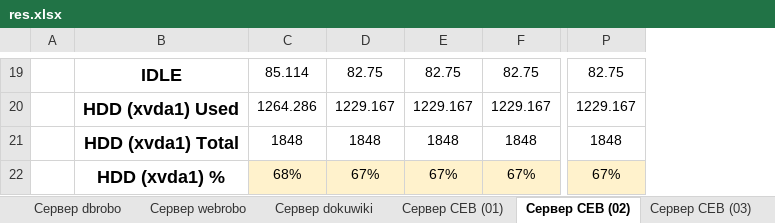
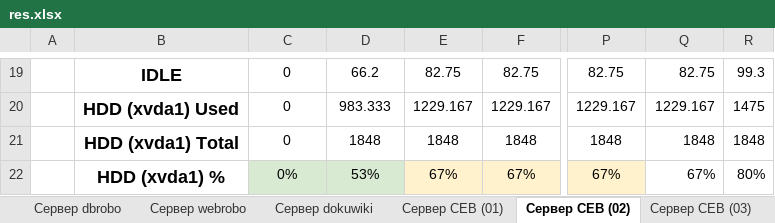
Before and after one commit to ZETOsfx/MGUL-Server-Control, an Excel workbook: res.xlsx, sheet Сервер СЕВ (02), drawn as a sheet; only a part is shown, gaps mark what is left out; values as stored, in another font and other column widths than the file's, no borders; the diff covers the shown part only; the diff names each change by its address in the sheet, - before the commit and + after, or states it on an @@ line.

```diff
--- a/res.xlsx (sheet Сервер СЕВ (02))
+++ b/res.xlsx (sheet Сервер СЕВ (02))
+column Q, rows 19-22: 82.75 | 1229.167 | 1848 | 67%
+column R, rows 19-22: 99.3 | 1475 | 1848 | 80%
-C19: 85.114
+C19: 0
-D19: 82.75
+D19: 66.2
-C20: 1264.286
+C20: 0
-D20: 1229.167
+D20: 983.333
-C21: 1848
+C21: 0
-C22: 68%
+C22: 0%
-C22:D22 fill: #FFF2CC
+C22:D22 fill: #D9EAD3
-D22: 67%
+D22: 53%
```
Also changed, not shown: 29 edited cells elsewhere in this sheet, sheet Сервер webrobo, sheet Сервер dokuwiki, sheet Сервер dbrobo, sheet Сервер СЕВ (01), sheet Сервер СЕВ (03), 3 other files.
